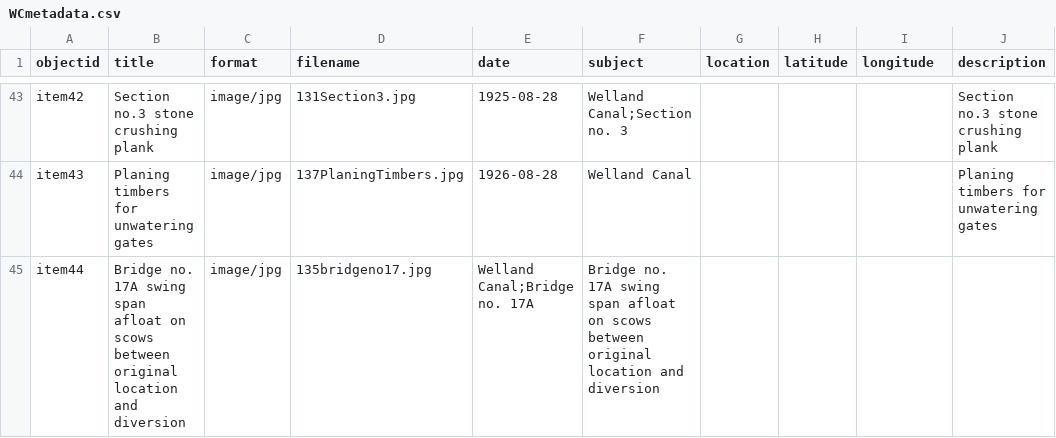
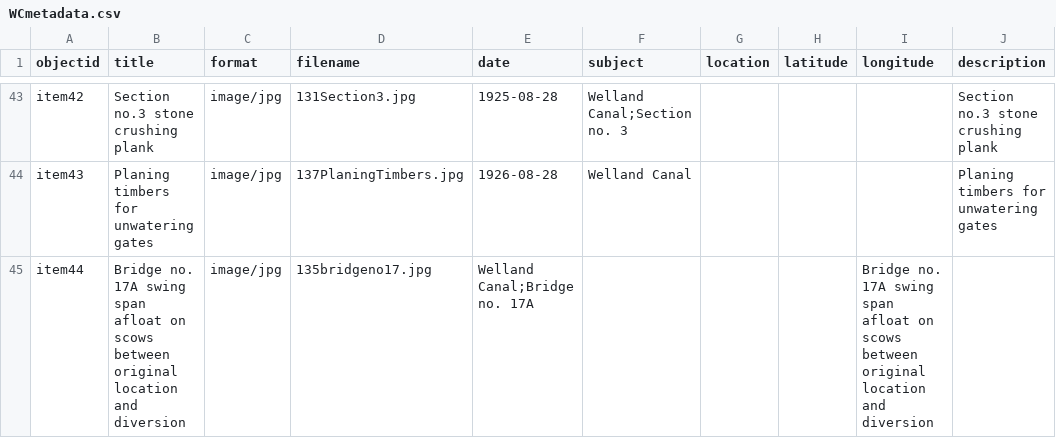
Before and after one commit to chantalcameron/Building-the-Welland-Ship-Canal, a CSV file: _data/WCmetadata.csv, drawn as a sheet; only a part is shown, gaps mark what is left out.

Commit message:
Update WCmetadata.csv

```diff
--- a/_data/WCmetadata.csv
+++ b/_data/WCmetadata.csv
@@ -44,2 +44,2 @@ item42,Section no.3 stone crushing plank,image/jpg,131Section3.jpg,1925-08-28,We
 item43,Planing timbers for unwatering gates,image/jpg,137PlaningTimbers.jpg,1926-08-28,Welland Canal,,,,Planing timbers for unwatering gates
-item44,Bridge no. 17A swing span afloat on scows between original location and diversion,image/jpg,135bridgeno17.jpg,Welland Canal;Bridge no. 17A,Bridge no. 17A swing span afloat on scows between original location and diversion
+item44,Bridge no. 17A swing span afloat on scows between original location and diversion,image/jpg,135bridgeno17.jpg,Welland Canal;Bridge no. 17A,,,,Bridge no. 17A swing span afloat on scows between original location and diversion
```
